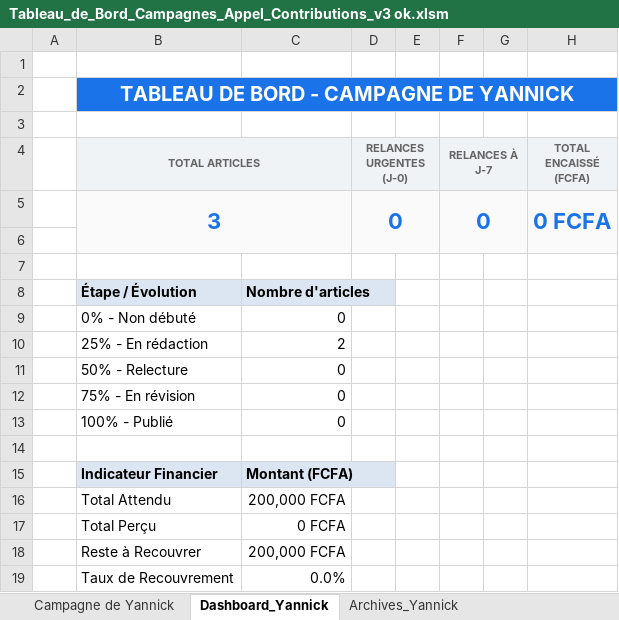
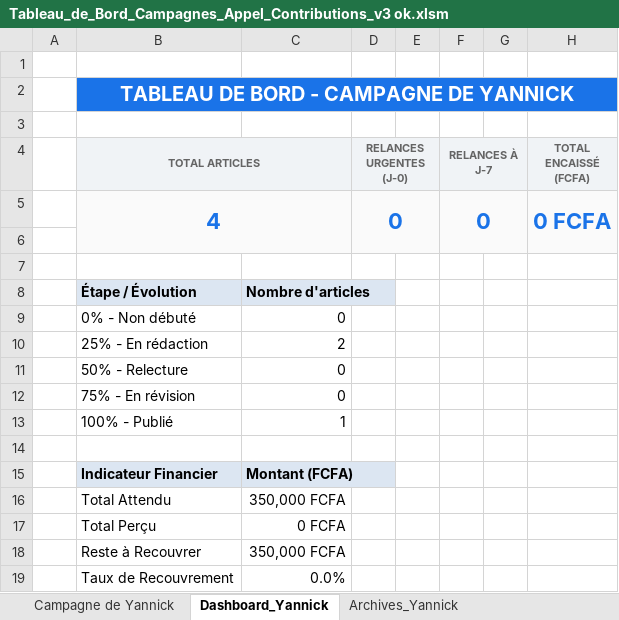
Before and after one commit to yannicknguele3-hue/dashboard-rarid, an Excel workbook: Tableau_de_Bord_Campagnes_Appel_Contributions_v3 ok.xlsm, sheet Dashboard_Yannick, drawn as a sheet; values as stored, in another font and other column widths than the file's, no borders; charts and pictures not drawn; the diff names each change by its address in the sheet, - before the commit and + after, or states it on an @@ line.

Commit message:
Mise à jour du dashboard Streamlit et des fichiers de suivi du journal

```diff
--- a/Tableau_de_Bord_Campagnes_Appel_Contributions_v3 ok.xlsm (sheet Dashboard_Yannick)
+++ b/Tableau_de_Bord_Campagnes_Appel_Contributions_v3 ok.xlsm (sheet Dashboard_Yannick)
-B5 (TOTAL ARTICLES): 3
+B5 (TOTAL ARTICLES): 4
-C13: 0
+C13: 1
-C16: 200,000 FCFA
+C16: 350,000 FCFA
-C18: 200,000 FCFA
+C18: 350,000 FCFA
```
Also changed, not shown: sheet Campagne de Yannick, other sheet tabs, charts or pictures, 1 other file.
